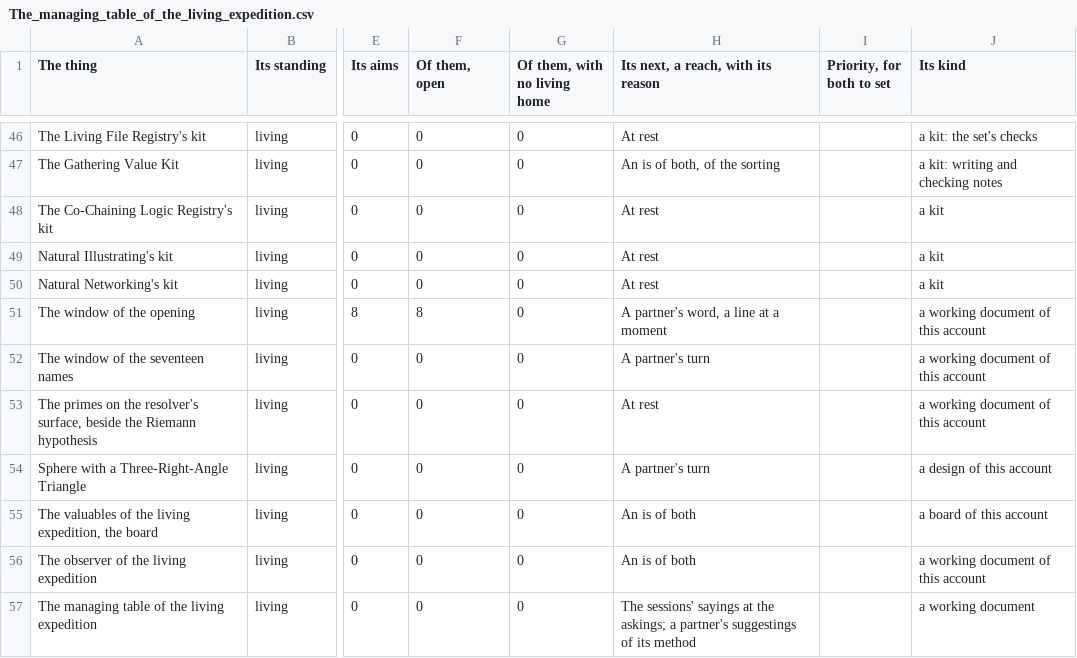
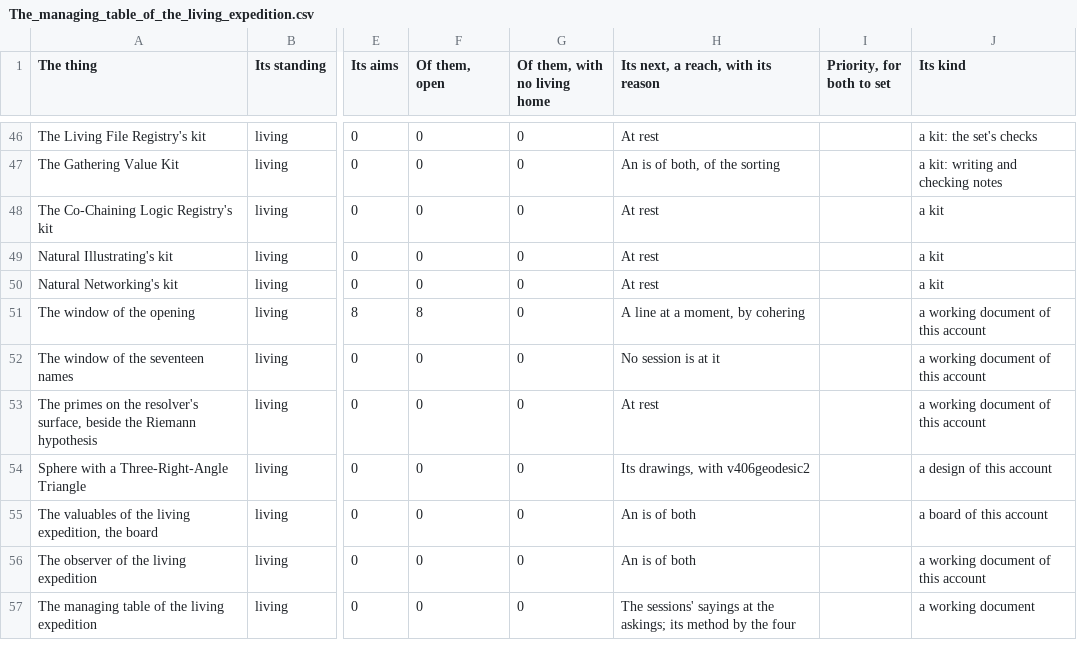
Before and after one commit to chris-j-handel/corus, a CSV file: incoming/v406me/The_managing_table_of_the_living_expedition.csv, drawn as a sheet; only a part is shown, gaps mark what is left out; the diff covers the shown part only; the diff names each change by its address in the sheet, - before the commit and + after, or states it on an @@ line.

```diff
--- a/incoming/v406me/The_managing_table_of_the_living_expedition.csv
+++ b/incoming/v406me/The_managing_table_of_the_living_expedition.csv
-H51: A partner's word, a line at a moment
+H51: A line at a moment, by cohering
-H52: A partner's turn
+H52: No session is at it
-H54: A partner's turn
+H54: Its drawings, with v406geodesic2
-H57: …the askings; a partner's suggestings of its method
+H57: …the askings; its method by the four
```
Also changed, not shown: 39 edited cells elsewhere in this file, incoming/v406me/Exhibit_THIRTY-TWO_the_concerns_of_all_sessions_in_one_table.csv, incoming/v406me/The_managing_table_its_sheet_Asked_of_a_session.csv, 4 other files.
